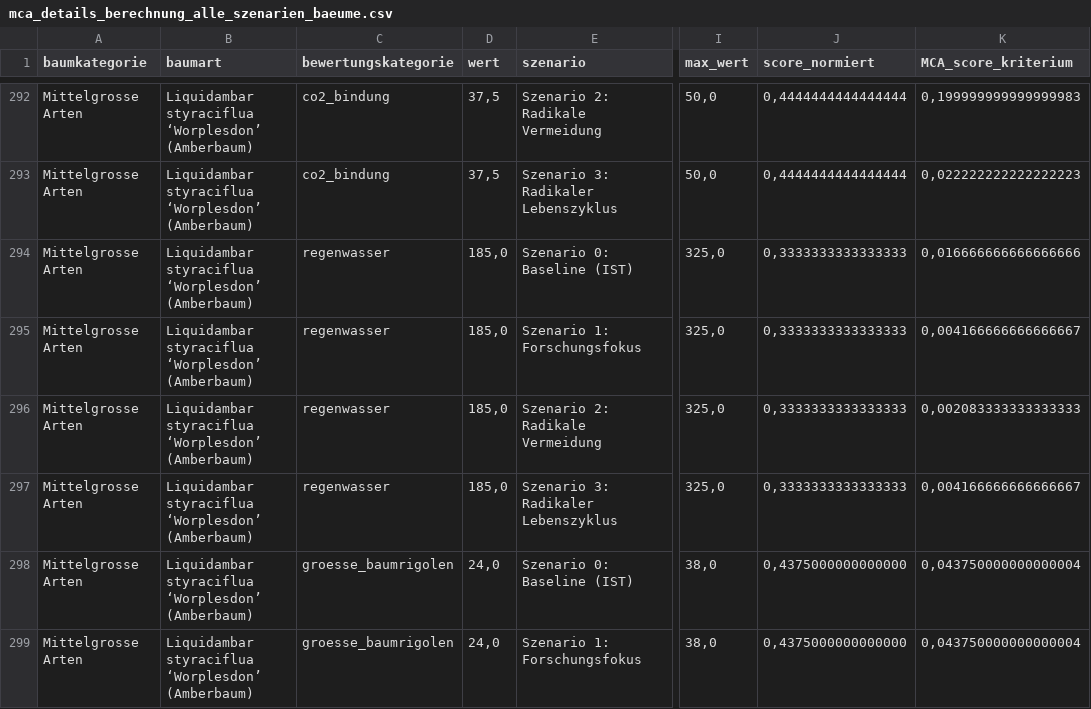
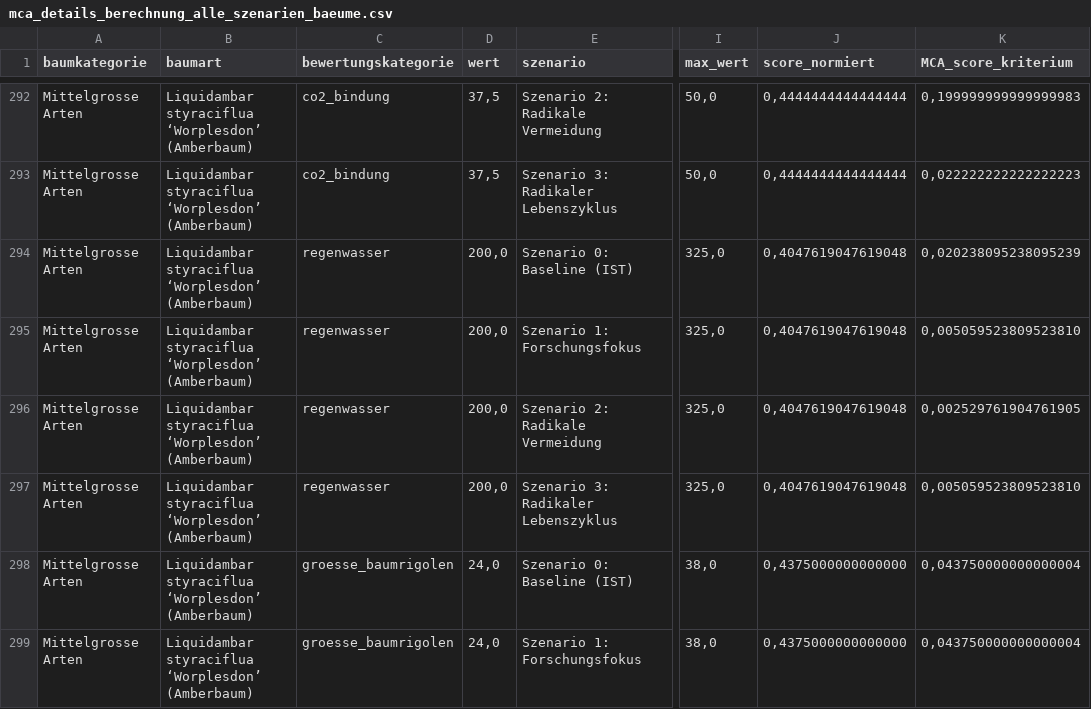
Before and after one commit to SarahTimKoko/masterthesis-ecological-engineering, a CSV file: 02_export/tables/mca_details_berechnung_alle_szenarien_baeume.csv, drawn as a sheet; only a part is shown, gaps mark what is left out; the diff names each change by its address in the sheet, - before the commit and + after, or states it on an @@ line.

```diff
--- a/02_export/tables/mca_details_berechnung_alle_szenarien_baeume.csv
+++ b/02_export/tables/mca_details_berechnung_alle_szenarien_baeume.csv
-D294:D297 (wert): 185,0
+D294:D297 (wert): 200,0
-J294:J297 (score_normiert): 0,3333333333333333
+J294:J297 (score_normiert): 0,4047619047619048
-K294 (MCA_score_kriterium): 0,016666666666666666
+K294 (MCA_score_kriterium): 0,020238095238095239
-K295 (MCA_score_kriterium): 0,004166666666666667
+K295 (MCA_score_kriterium): 0,005059523809523810
-K296 (MCA_score_kriterium): 0,002083333333333333
+K296 (MCA_score_kriterium): 0,002529761904761905
-K297 (MCA_score_kriterium): 0,004166666666666667
+K297 (MCA_score_kriterium): 0,005059523809523810
```
Also changed, not shown: 02_export/tables/mca_rangliste_alle_szenarien_baeume.csv, 9 other files.
